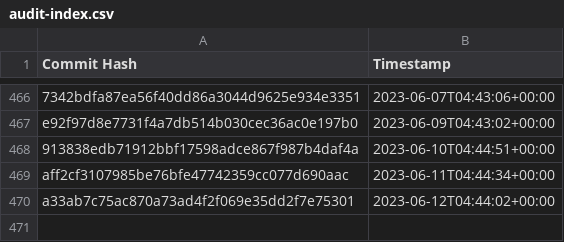
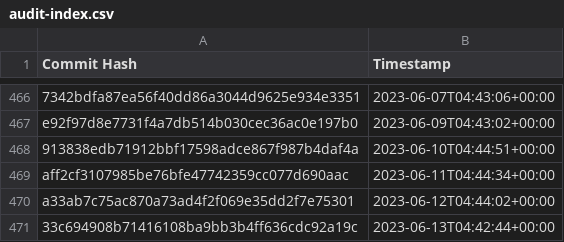
Before and after one commit to the-commons-project/vci-directory, a CSV file: logs/audit-index.csv, drawn as a sheet; only a part is shown, gaps mark what is left out.

Commit message:
added commit hash to audit index

```diff
--- a/logs/audit-index.csv
+++ b/logs/audit-index.csv
@@ -470 +470,2 @@ aff2cf3107985be76bfe47742359cc077d690aac, 2023-06-11T04:44:34+00:00
 a33ab7c75ac870a73ad4f2f069e35dd2f7e75301, 2023-06-12T04:44:02+00:00
+33c694908b71416108ba9bb3b4ff636cdc92a19c, 2023-06-13T04:42:44+00:00
```
